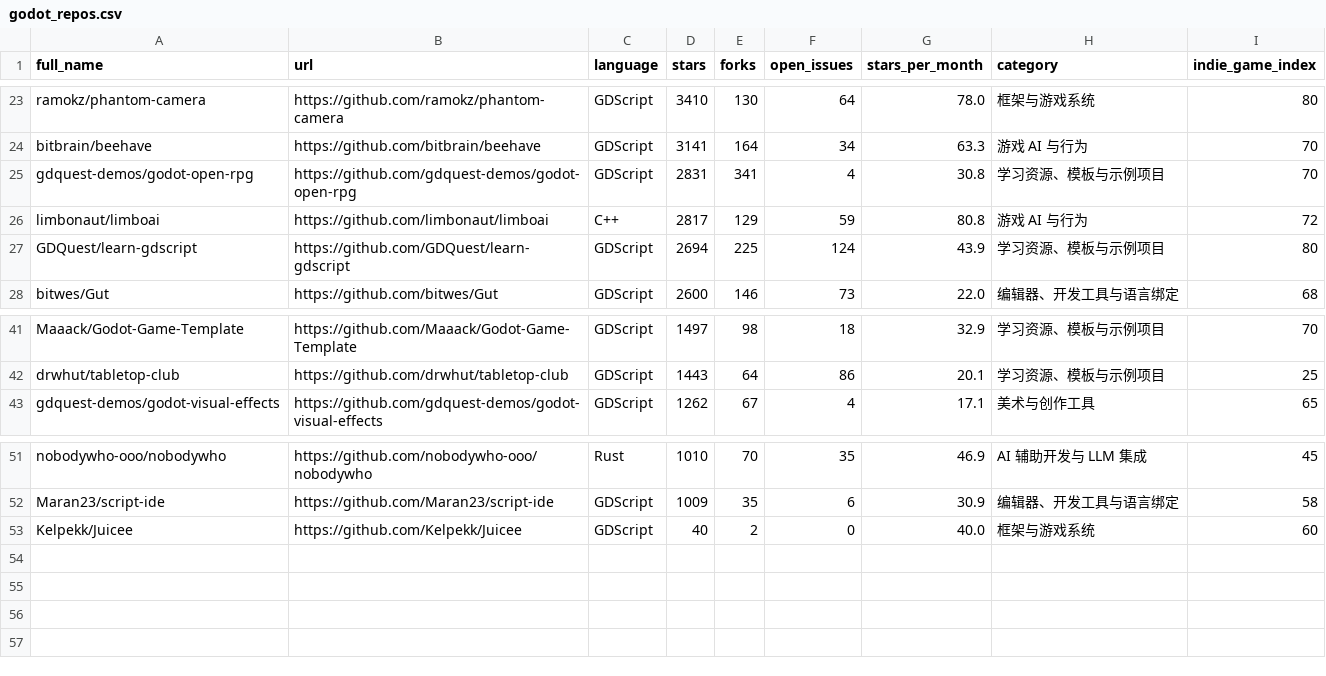
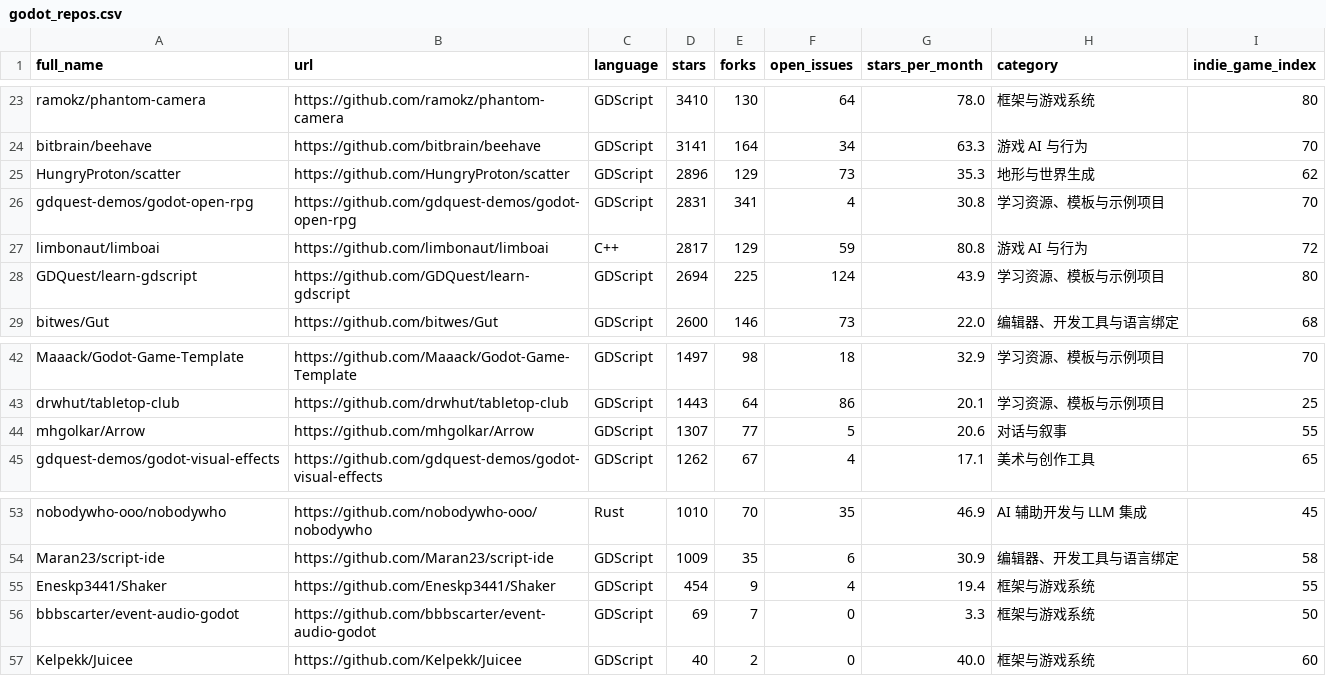
Before and after one commit to host452b/godot_toolchain, a CSV file: godot_repos.csv, drawn as a sheet; only a part is shown, gaps mark what is left out.

```diff
--- a/godot_repos.csv
+++ b/godot_repos.csv
@@ -24,2 +24,3 @@ ramokz/phantom-camera,https://github.com/ramokz/phantom-camera,GDScript,3410,130
 bitbrain/beehave,https://github.com/bitbrain/beehave,GDScript,3141,164,34,63.3,游戏 AI 与行为,70
+HungryProton/scatter,https://github.com/HungryProton/scatter,GDScript,2896,129,73,35.3,地形与世界生成,62
 gdquest-demos/godot-open-rpg,https://github.com/gdquest-demos/godot-open-rpg,GDScript,2831,341,4,30.8,学习资源、模板与示例项目,70
@@ -42,2 +43,3 @@ Maaack/Godot-Game-Template,https://github.com/Maaack/Godot-Game-Template,GDScrip
 drwhut/tabletop-club,https://github.com/drwhut/tabletop-club,GDScript,1443,64,86,20.1,学习资源、模板与示例项目,25
+mhgolkar/Arrow,https://github.com/mhgolkar/Arrow,GDScript,1307,77,5,20.6,对话与叙事,55
 gdquest-demos/godot-visual-effects,https://github.com/gdquest-demos/godot-visual-effects,GDScript,1262,67,4,17.1,美术与创作工具,65
@@ -52,2 +54,4 @@ nobodywho-ooo/nobodywho,https://github.com/nobodywho-ooo/nobodywho,Rust,1010,70,
 Maran23/script-ide,https://github.com/Maran23/script-ide,GDScript,1009,35,6,30.9,编辑器、开发工具与语言绑定,58
+Eneskp3441/Shaker,https://github.com/Eneskp3441/Shaker,GDScript,454,9,4,19.4,框架与游戏系统,55
+bbbscarter/event-audio-godot,https://github.com/bbbscarter/event-audio-godot,GDScript,69,7,0,3.3,框架与游戏系统,50
 Kelpekk/Juicee,https://github.com/Kelpekk/Juicee,GDScript,40,2,0,40.0,框架与游戏系统,60
```
Also changed, not shown: 4 other files.
